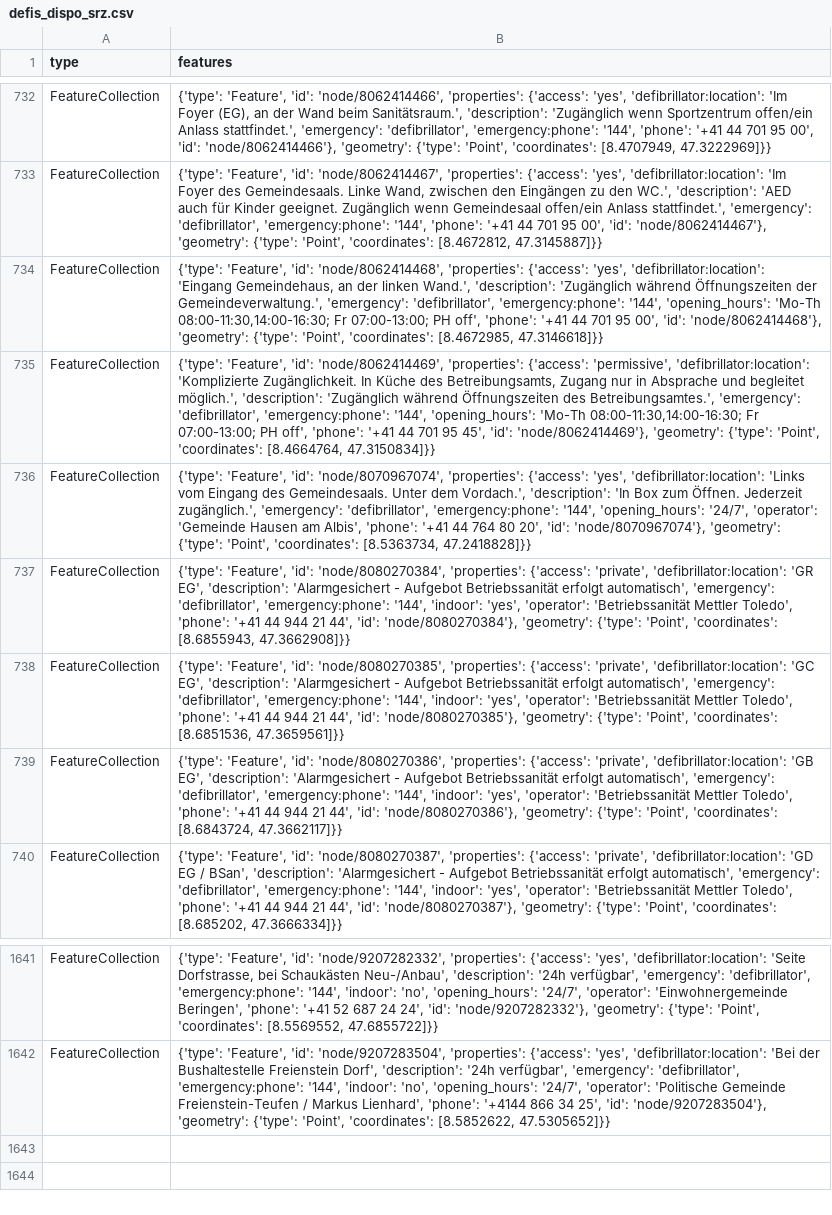
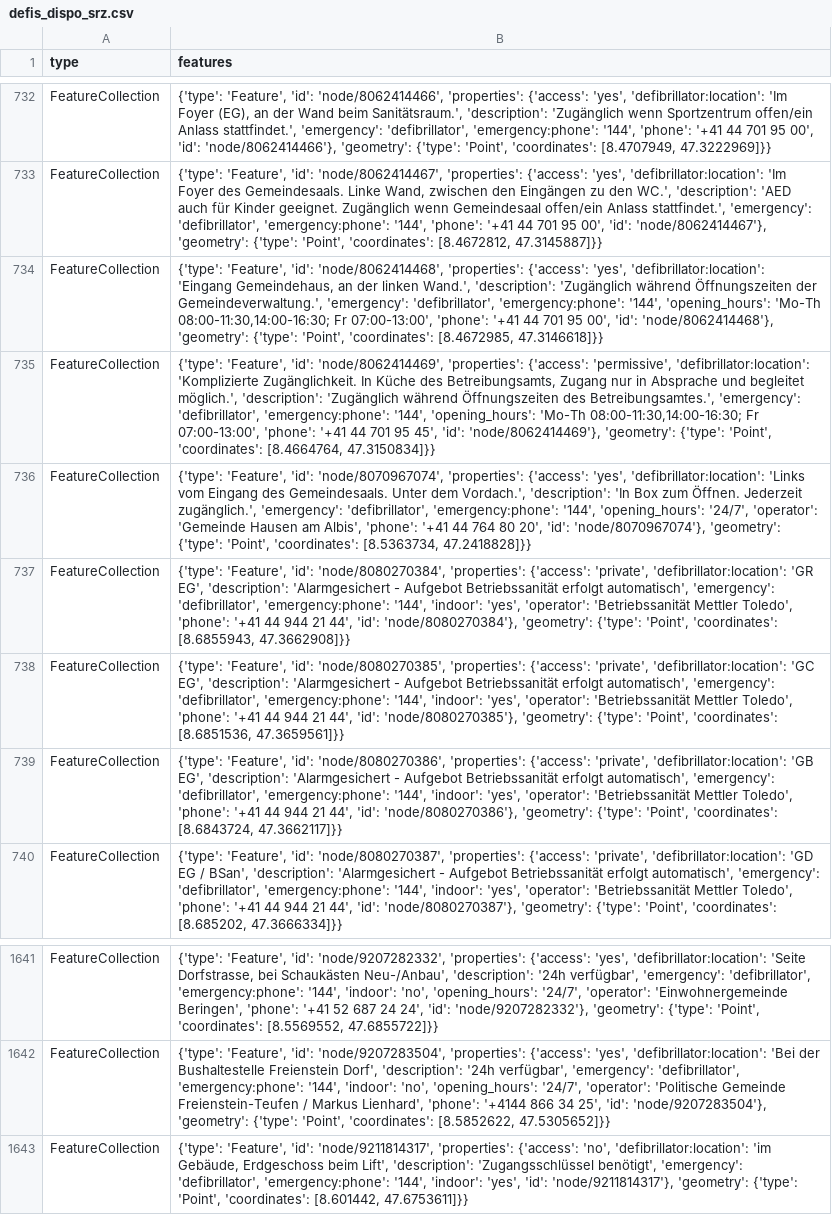
Before and after one commit to OpenBracketsCH/defi_data, a CSV file: data/csv/defis_dispo_srz.csv, drawn as a sheet; only a part is shown, gaps mark what is left out.

```diff
--- a/data/csv/defis_dispo_srz.csv
+++ b/data/csv/defis_dispo_srz.csv
@@ -733,4 +733,4 @@ FeatureCollection,"{'type': 'Feature', 'id': 'node/8062414466', 'properties': {'
 FeatureCollection,"{'type': 'Feature', 'id': 'node/8062414467', 'properties': {'access': 'yes', 'defibrillator:location': 'Im Foyer des Gemeindesaals. Linke Wand, zwischen den Eingängen zu den WC.', 'description': 'AED auch für Kinder geeignet. Zugänglich wenn Gemeindesaal offen/ein Anlass stattfindet.', 'emergency': 'defibrillator', 'emergency:phone': '144', 'phone': '+41 44 701 95 00', 'id': 'node/8062414467'}, 'geometry': {'type': 'Point', 'coordinates': [8.4672812, 47.3145887]}}"
-FeatureCollection,"{'type': 'Feature', 'id': 'node/8062414468', 'properties': {'access': 'yes', 'defibrillator:location': 'Eingang Gemeindehaus, an der linken Wand.', 'description': 'Zugänglich während Öffnungszeiten der Gemeindeverwaltung.', 'emergency': 'defibrillator', 'emergency:phone': '144', 'opening_hours': 'Mo-Th 08:00-11:30,14:00-16:30; Fr 07:00-13:00; PH off', 'phone': '+41 44 701 95 00', 'id': 'node/8062414468'}, 'geometry': {'type': 'Point', 'coordinates': [8.4672985, 47.3146618]}}"
-FeatureCollection,"{'type': 'Feature', 'id': 'node/8062414469', 'properties': {'access': 'permissive', 'defibrillator:location': 'Komplizierte Zugänglichkeit. In Küche des Betreibungsamts, Zugang nur in Absprache und begleitet möglich.', 'description': 'Zugänglich während Öffnungszeiten des Betreibungsamtes.', 'emergency': 'defibrillator', 'emergency:phone': '144', 'opening_hours': 'Mo-Th 08:00-11:30,14:00-16:30; Fr 07:00-13:00; PH off', 'phone': '+41 44 701 95 45', 'id': 'node/8062414469'}, 'geometry': {'type': 'Point', 'coordinates': [8.4664764, 47.3150834]}}"
+FeatureCollection,"{'type': 'Feature', 'id': 'node/8062414468', 'properties': {'access': 'yes', 'defibrillator:location': 'Eingang Gemeindehaus, an der linken Wand.', 'description': 'Zugänglich während Öffnungszeiten der Gemeindeverwaltung.', 'emergency': 'defibrillator', 'emergency:phone': '144', 'opening_hours': 'Mo-Th 08:00-11:30,14:00-16:30; Fr 07:00-13:00', 'phone': '+41 44 701 95 00', 'id': 'node/8062414468'}, 'geometry': {'type': 'Point', 'coordinates': [8.4672985, 47.3146618]}}"
+FeatureCollection,"{'type': 'Feature', 'id': 'node/8062414469', 'properties': {'access': 'permissive', 'defibrillator:location': 'Komplizierte Zugänglichkeit. In Küche des Betreibungsamts, Zugang nur in Absprache und begleitet möglich.', 'description': 'Zugänglich während Öffnungszeiten des Betreibungsamtes.', 'emergency': 'defibrillator', 'emergency:phone': '144', 'opening_hours': 'Mo-Th 08:00-11:30,14:00-16:30; Fr 07:00-13:00', 'phone': '+41 44 701 95 45', 'id': 'node/8062414469'}, 'geometry': {'type': 'Point', 'coordinates': [8.4664764, 47.3150834]}}"
 FeatureCollection,"{'type': 'Feature', 'id': 'node/8070967074', 'properties': {'access': 'yes', 'defibrillator:location': 'Links vom Eingang des Gemeindesaals. Unter dem Vordach.', 'description': 'In Box zum Öffnen. Jederzeit zugänglich.', 'emergency': 'defibrillator', 'emergency:phone': '144', 'opening_hours': '24/7', 'operator': 'Gemeinde Hausen am Albis', 'phone': '+41 44 764 80 20', 'id': 'node/8070967074'}, 'geometry': {'type': 'Point', 'coordinates': [8.5363734, 47.2418828]}}"
@@ -1642 +1642,2 @@ FeatureCollection,"{'type': 'Feature', 'id': 'node/9207282332', 'properties': {'
 FeatureCollection,"{'type': 'Feature', 'id': 'node/9207283504', 'properties': {'access': 'yes', 'defibrillator:location': 'Bei der Bushaltestelle Freienstein Dorf', 'description': '24h verfügbar', 'emergency': 'defibrillator', 'emergency:phone': '144', 'indoor': 'no', 'opening_hours': '24/7', 'operator': 'Politische Gemeinde Freienstein-Teufen / Markus Lienhard', 'phone': '+4144 866 34 25', 'id': 'node/9207283504'}, 'geometry': {'type': 'Point', 'coordinates': [8.5852622, 47.5305652]}}"
+FeatureCollection,"{'type': 'Feature', 'id': 'node/9211814317', 'properties': {'access': 'no', 'defibrillator:location': 'im Gebäude, Erdgeschoss beim Lift', 'description': 'Zugangsschlüssel benötigt', 'emergency': 'defibrillator', 'emergency:phone': '144', 'indoor': 'yes', 'id': 'node/9211814317'}, 'geometry': {'type': 'Point', 'coordinates': [8.601442, 47.6753611]}}"
```
Also changed, not shown: data/csv/defis_dispo_knzsg.csv, data/csv/defis_kt_ow.csv, 7 other files.
